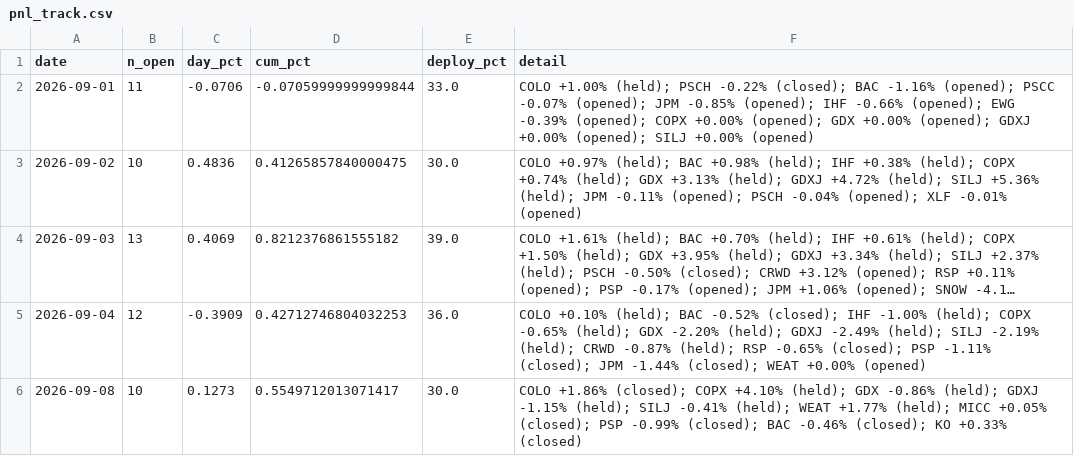
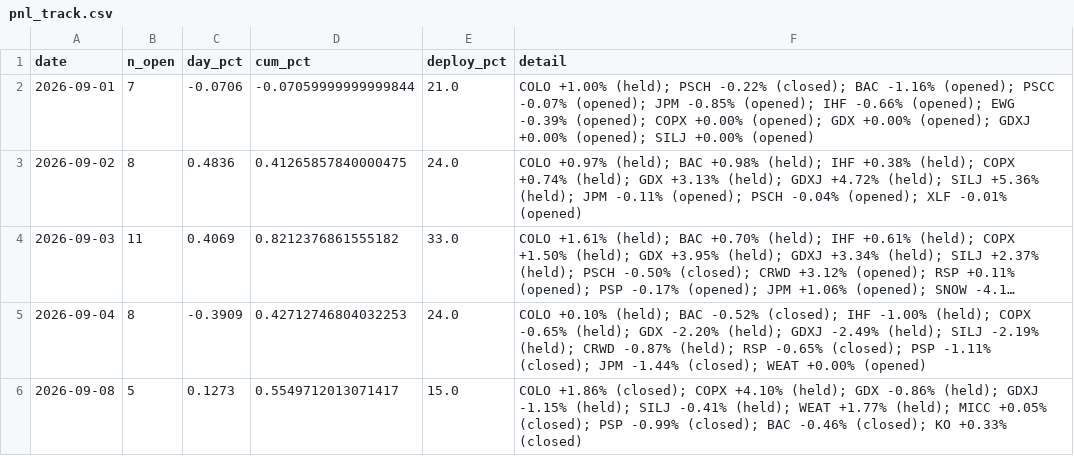
Before and after one commit to vazd17-gif/Macro-Risk-Range-Signals, a CSV file: fractal/data/pnl_track.csv, drawn as a sheet; long unchanged cells end in …; the diff names each change by its address in the sheet, - before the commit and + after, or states it on an @@ line.

```diff
--- a/fractal/data/pnl_track.csv
+++ b/fractal/data/pnl_track.csv
-B2 (n_open): 11
+B2 (n_open): 7
-E2 (deploy_pct): 33.0
+E2 (deploy_pct): 21.0
-B3 (n_open): 10
+B3 (n_open): 8
-E3 (deploy_pct): 30.0
+E3 (deploy_pct): 24.0
-B4 (n_open): 13
+B4 (n_open): 11
-E4 (deploy_pct): 39.0
+E4 (deploy_pct): 33.0
-B5 (n_open): 12
+B5 (n_open): 8
-E5 (deploy_pct): 36.0
+E5 (deploy_pct): 24.0
-B6 (n_open): 10
+B6 (n_open): 5
-E6 (deploy_pct): 30.0
+E6 (deploy_pct): 15.0
```
Also changed, not shown: 1 other file.
